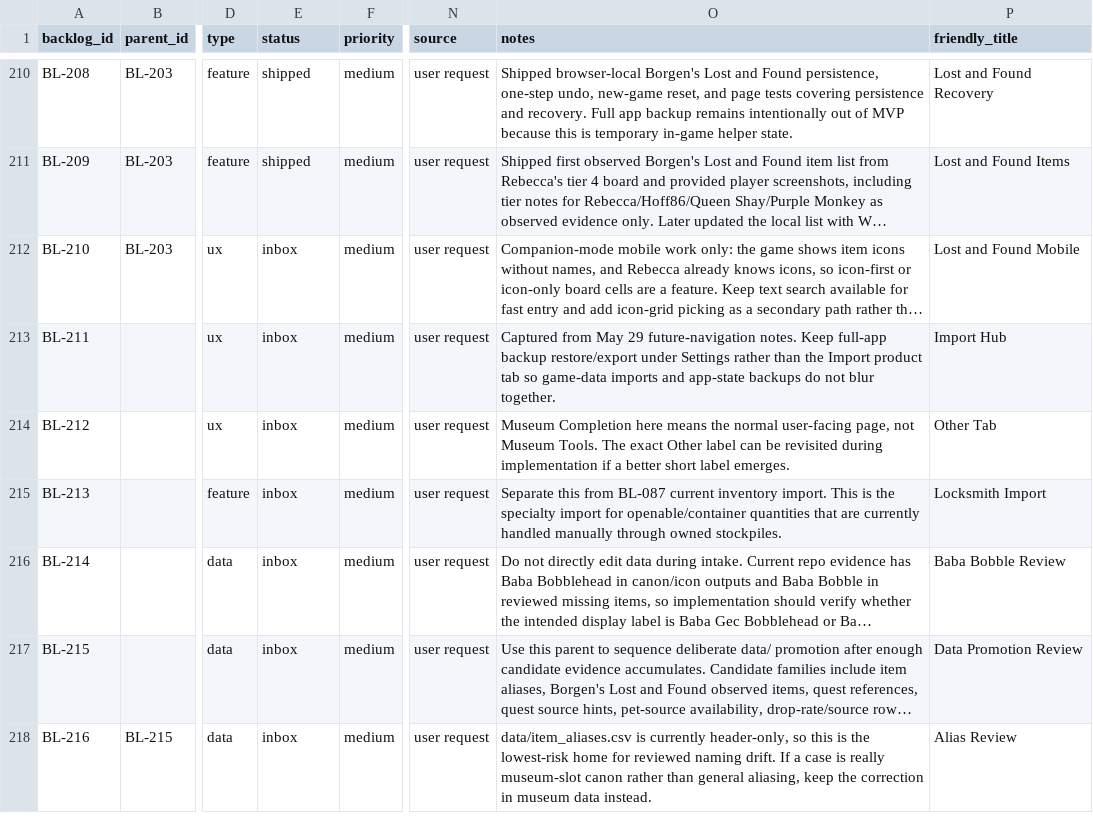
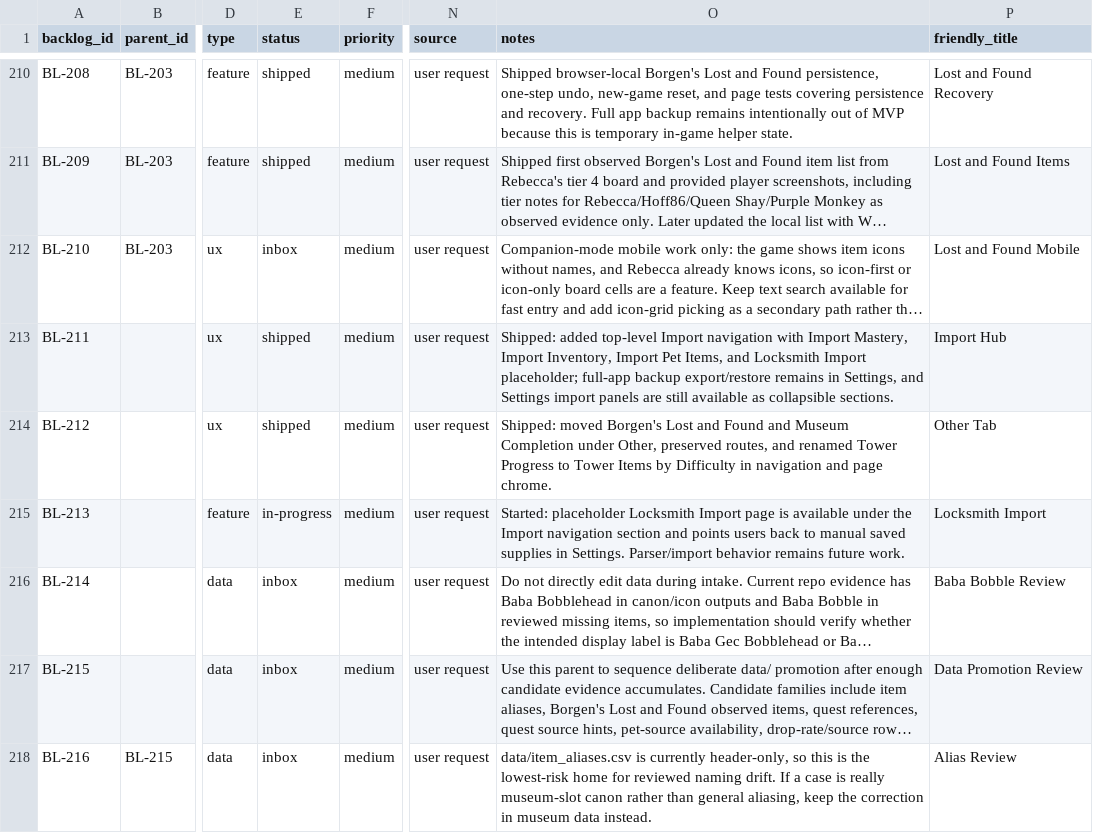
Before and after one commit to missvin/farmrpg-tools, a CSV file: planning/backlog.csv, drawn as a sheet; only a part is shown, gaps mark what is left out; long unchanged cells end in …; the diff names each change by its address in the sheet, - before the commit and + after, or states it on an @@ line.

Commit message:
ux(nav): reorganize import and side tool tabs

```diff
--- a/planning/backlog.csv
+++ b/planning/backlog.csv
-E213:E214 (status): inbox
+E213:E214 (status): shipped
-O213 (notes): Captured from May 29 future-navigation notes. Keep full-app backup restore/export under Settings rather than the Import product tab so game-data imports and app-state backups do not blur together.
+O213 (notes): Shipped: added top-level Import navigation with Import Mastery, Import Inventory, Import Pet Items, and Locksmith Import placeholder; full-app backup export/restore remains in Settings, and Settings import panels are still available as collapsible sections.
-O214 (notes): Museum Completion here means the normal user-facing page, not Museum Tools. The exact Other label can be revisited during implementation if a better short label emerges.
+O214 (notes): Shipped: moved Borgen's Lost and Found and Museum Completion under Other, preserved routes, and renamed Tower Progress to Tower Items by Difficulty in navigation and page chrome.
-E215 (status): inbox
+E215 (status): in-progress
-O215 (notes): Separate this from BL-087 current inventory import. This is the specialty import for openable/container quantities that are currently handled manually through owned stockpiles.
+O215 (notes): Started: placeholder Locksmith Import page is available under the Import navigation section and points users back to manual saved supplies in Settings. Parser/import behavior remains future work.
```
Also changed, not shown: 12 other files.
